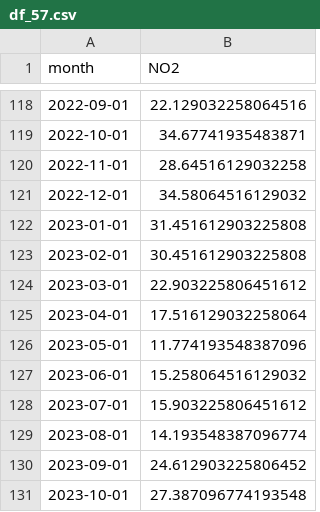
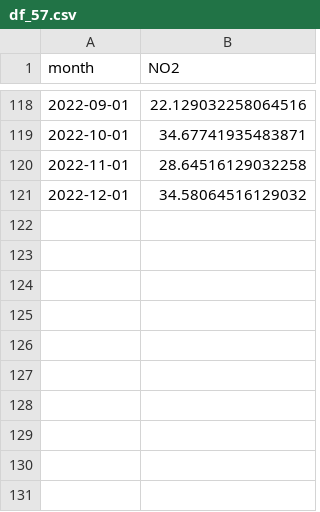
Before and after one commit to charlieciordia/AQ-MAD, a CSV file: data/df_57.csv, drawn as a sheet; only a part is shown, gaps mark what is left out; the diff names each change by its address in the sheet, - before the commit and + after, or states it on an @@ line.

```diff
--- a/data/df_57.csv
+++ b/data/df_57.csv
-row 122: 2023-01-01 | 31.451612903225808
-row 123: 2023-02-01 | 30.451612903225808
-row 124: 2023-03-01 | 22.903225806451612
-row 125: 2023-04-01 | 17.516129032258064
-row 126: 2023-05-01 | 11.774193548387096
-row 127: 2023-06-01 | 15.258064516129032
-row 128: 2023-07-01 | 15.903225806451612
-row 129: 2023-08-01 | 14.193548387096774
-row 130: 2023-09-01 | 24.612903225806452
-row 131: 2023-10-01 | 27.387096774193548
```
Also changed, not shown: data/df_18.csv, data/df_27.csv, 17 other files.
